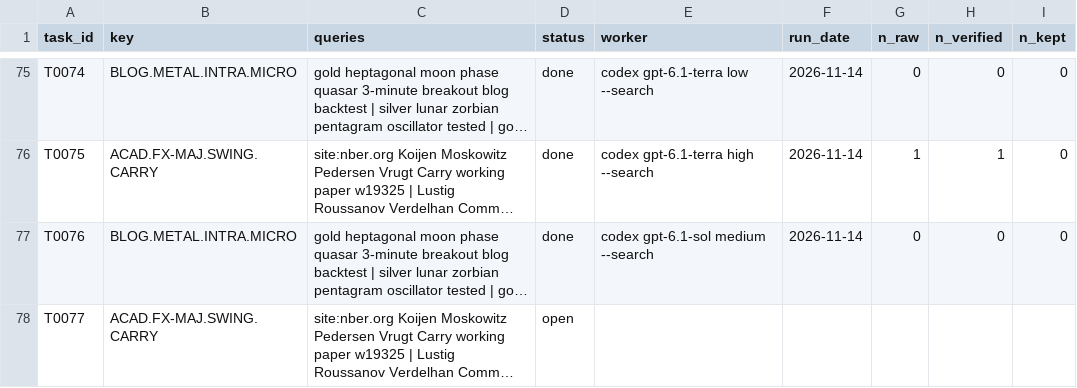
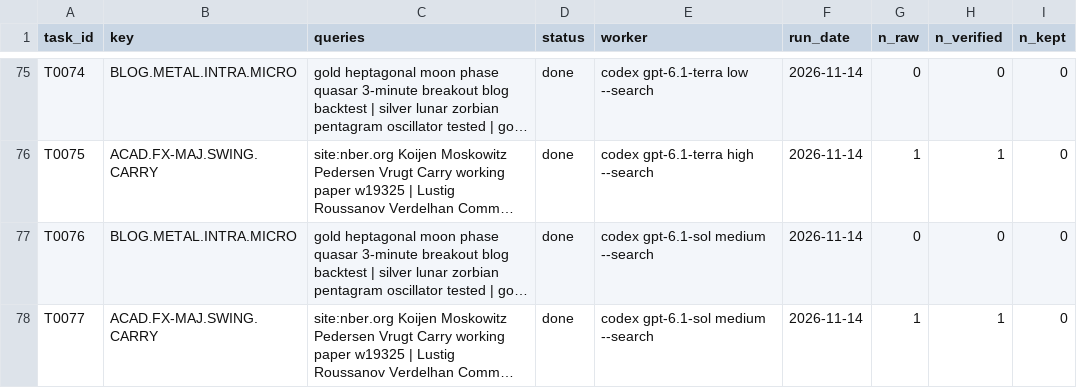
Before and after one commit to hslu-jwn/claude-backtester_V2, a CSV file: research/harvest/tasks.csv, drawn as a sheet; only a part is shown, gaps mark what is left out; long unchanged cells end in …; the diff names each change by its address in the sheet, - before the commit and + after, or states it on an @@ line.

```diff
--- a/research/harvest/tasks.csv
+++ b/research/harvest/tasks.csv
-D78 (status): open
+D78 (status): done
-E78 (worker): (empty)
+E78 (worker): codex gpt-6.1-sol medium --search
-F78 (run_date): (empty)
+F78 (run_date): 2026-11-14
-G78 (n_raw): (empty)
+G78 (n_raw): 1
-H78 (n_verified): (empty)
+H78 (n_verified): 1
-I78 (n_kept): (empty)
+I78 (n_kept): 0
```
Also changed, not shown: 4 other files.
